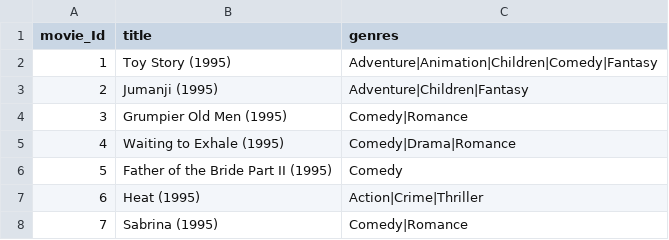
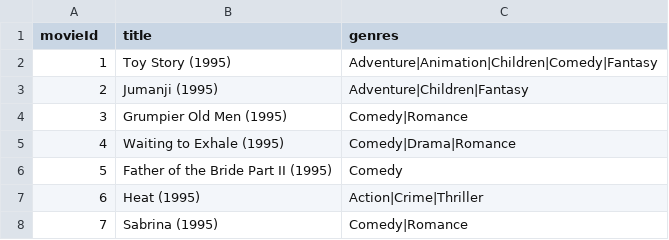
Before and after one commit to vrajmohan18/Datasets, a CSV file: movies_data.csv, drawn as a sheet; only a part is shown.

Commit message:
Update movies_data.csv

```diff
--- a/movies_data.csv
+++ b/movies_data.csv
@@ -1,2 +1,2 @@
-movie_Id,title,genres
+movieId,title,genres
 1,Toy Story (1995),Adventure|Animation|Children|Comedy|Fantasy
```
